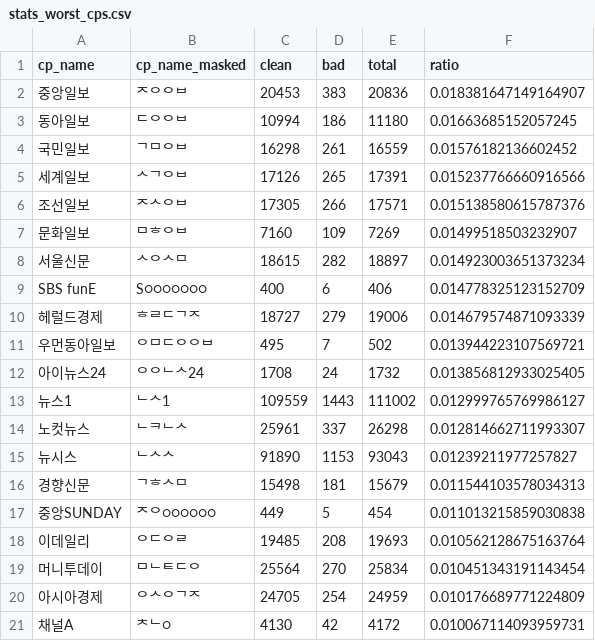
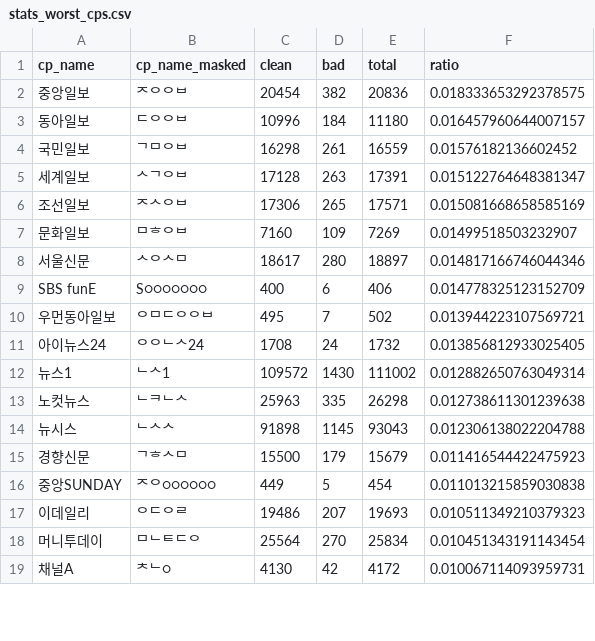
Before and after one commit to newshunter12/done-it-again, a CSV file: _data/stats_worst_cps.csv, drawn as a sheet; only a part is shown; the diff covers the shown part only.

```diff
--- a/_data/stats_worst_cps.csv
+++ b/_data/stats_worst_cps.csv
@@ -1,21 +1,19 @@
 cp_name,cp_name_masked,clean,bad,total,ratio
-중앙일보,ᄌᄋᄋᄇ,20453,383,20836,0.018381647149164907
-동아일보,ᄃᄋᄋᄇ,10994,186,11180,0.01663685152057245
+중앙일보,ᄌᄋᄋᄇ,20454,382,20836,0.018333653292378575
+동아일보,ᄃᄋᄋᄇ,10996,184,11180,0.016457960644007157
 국민일보,ᄀᄆᄋᄇ,16298,261,16559,0.01576182136602452
-세계일보,ᄉᄀᄋᄇ,17126,265,17391,0.015237766660916566
-조선일보,ᄌᄉᄋᄇ,17305,266,17571,0.015138580615787376
+세계일보,ᄉᄀᄋᄇ,17128,263,17391,0.015122764648381347
+조선일보,ᄌᄉᄋᄇ,17306,265,17571,0.015081668658585169
 문화일보,ᄆᄒᄋᄇ,7160,109,7269,0.01499518503232907
-서울신문,ᄉᄋᄉᄆ,18615,282,18897,0.014923003651373234
+서울신문,ᄉᄋᄉᄆ,18617,280,18897,0.014817166746044346
 SBS funE,S○○○○○○○,400,6,406,0.014778325123152709
-헤럴드경제,ᄒᄅᄃᄀᄌ,18727,279,19006,0.014679574871093339
 우먼동아일보,ᄋᄆᄃᄋᄋᄇ,495,7,502,0.013944223107569721
 아이뉴스24,ᄋᄋᄂᄉ24,1708,24,1732,0.013856812933025405
-뉴스1,ᄂᄉ1,109559,1443,111002,0.012999765769986127
-노컷뉴스,ᄂᄏᄂᄉ,25961,337,26298,0.012814662711993307
-뉴시스,ᄂᄉᄉ,91890,1153,93043,0.01239211977257827
-경향신문,ᄀᄒᄉᄆ,15498,181,15679,0.011544103578034313
+뉴스1,ᄂᄉ1,109572,1430,111002,0.012882650763049314
+노컷뉴스,ᄂᄏᄂᄉ,25963,335,26298,0.012738611301239638
+뉴시스,ᄂᄉᄉ,91898,1145,93043,0.012306138022204788
+경향신문,ᄀᄒᄉᄆ,15500,179,15679,0.011416544422475923
 중앙SUNDAY,ᄌᄋ○○○○○○,449,5,454,0.011013215859030838
-이데일리,ᄋᄃᄋᄅ,19485,208,19693,0.010562128675163764
+이데일리,ᄋᄃᄋᄅ,19486,207,19693,0.010511349210379323
 머니투데이,ᄆᄂᄐᄃᄋ,25564,270,25834,0.010451343191143454
-아시아경제,ᄋᄉᄋᄀᄌ,24705,254,24959,0.010176689771224809
 채널A,ᄎᄂ○,4130,42,4172,0.010067114093959731
```
Also changed, not shown: 4 added rows, 2 removed rows and 9 edited cells elsewhere in this file, _data/stats.csv, _data/stats_best_cps.csv, 2 other files.
